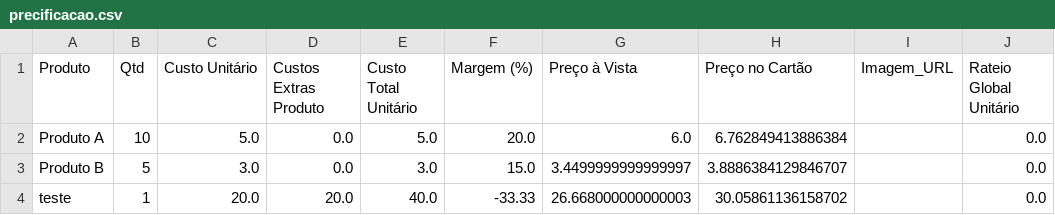
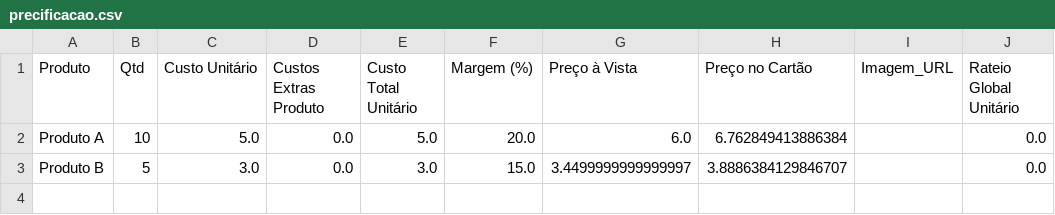
Before and after one commit to ribeiromendes5014-design/Precificar, a CSV file: precificacao.csv, drawn as a sheet; the diff names each change by its address in the sheet, - before the commit and + after, or states it on an @@ line.

Commit message:
♻️ Alteração automática na precificação

```diff
--- a/precificacao.csv
+++ b/precificacao.csv
-row 4: teste | 1 | 20.0 | 20.0 | 40.0 | -33.33 | 26.668000000000003 | 30.05861136158702 |  | 0.0
```
